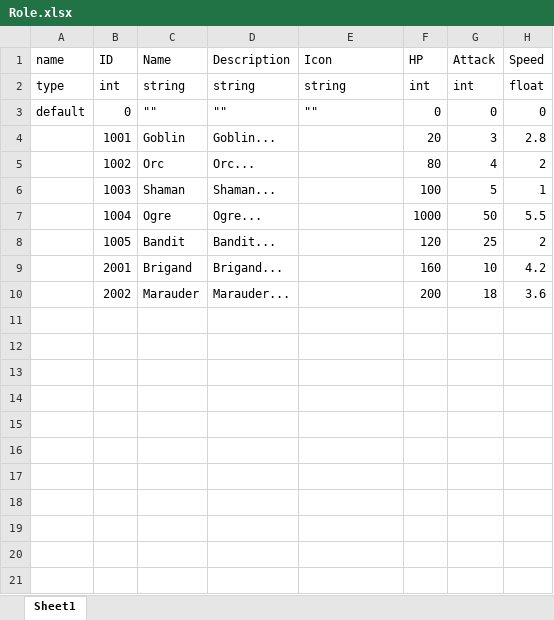
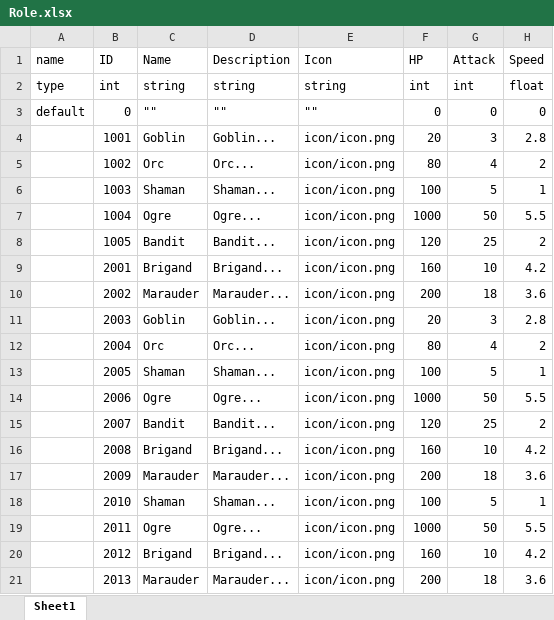
Before and after one commit to end1220/XlsxUnity3D, an Excel workbook: Assets/EasyExcel/Example/ExcelFiles/Role.xlsx, sheet Sheet1, drawn as a sheet; values as stored, in another font and other column widths than the file's, no borders; the diff names each change by its address in the sheet, - before the commit and + after, or states it on an @@ line.

```diff
--- a/Assets/EasyExcel/Example/ExcelFiles/Role.xlsx (sheet Sheet1)
+++ b/Assets/EasyExcel/Example/ExcelFiles/Role.xlsx (sheet Sheet1)
-E4:E10 (Icon): (empty)
+E4:E10 (Icon): icon/icon.png
+row 11:  | 2003 | Goblin | Goblin... | icon/icon.png | 20 | 3 | 2.8
+row 12:  | 2004 | Orc | Orc... | icon/icon.png | 80 | 4 | 2
+row 13:  | 2005 | Shaman | Shaman... | icon/icon.png | 100 | 5 | 1
+row 14:  | 2006 | Ogre | Ogre... | icon/icon.png | 1000 | 50 | 5.5
+row 15:  | 2007 | Bandit | Bandit... | icon/icon.png | 120 | 25 | 2
+row 16:  | 2008 | Brigand | Brigand... | icon/icon.png | 160 | 10 | 4.2
+row 17:  | 2009 | Marauder | Marauder... | icon/icon.png | 200 | 18 | 3.6
+row 18:  | 2010 | Shaman | Shaman... | icon/icon.png | 100 | 5 | 1
+row 19:  | 2011 | Ogre | Ogre... | icon/icon.png | 1000 | 50 | 5.5
+row 20:  | 2012 | Brigand | Brigand... | icon/icon.png | 160 | 10 | 4.2
+row 21:  | 2013 | Marauder | Marauder... | icon/icon.png | 200 | 18 | 3.6
```
Also changed, not shown: 3 other files.
